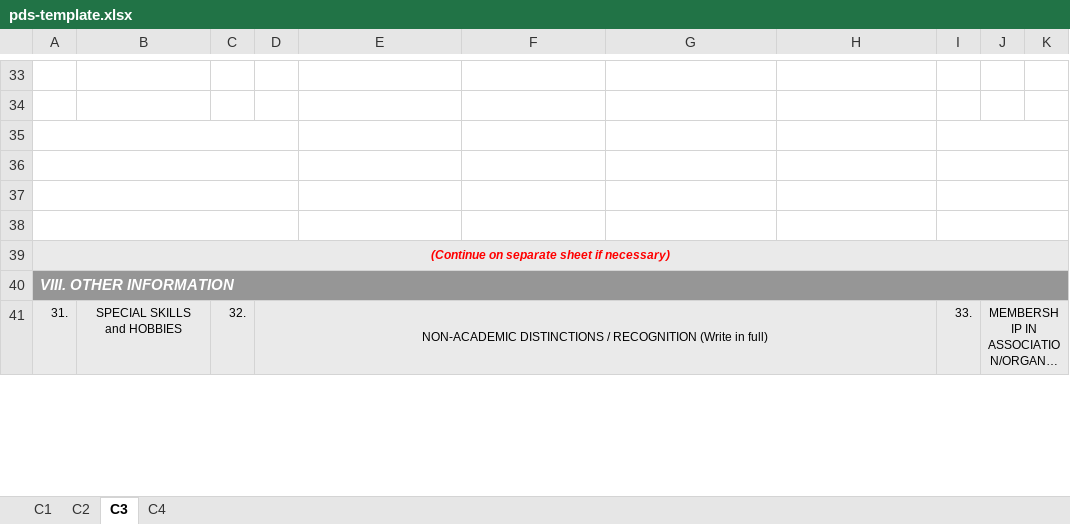
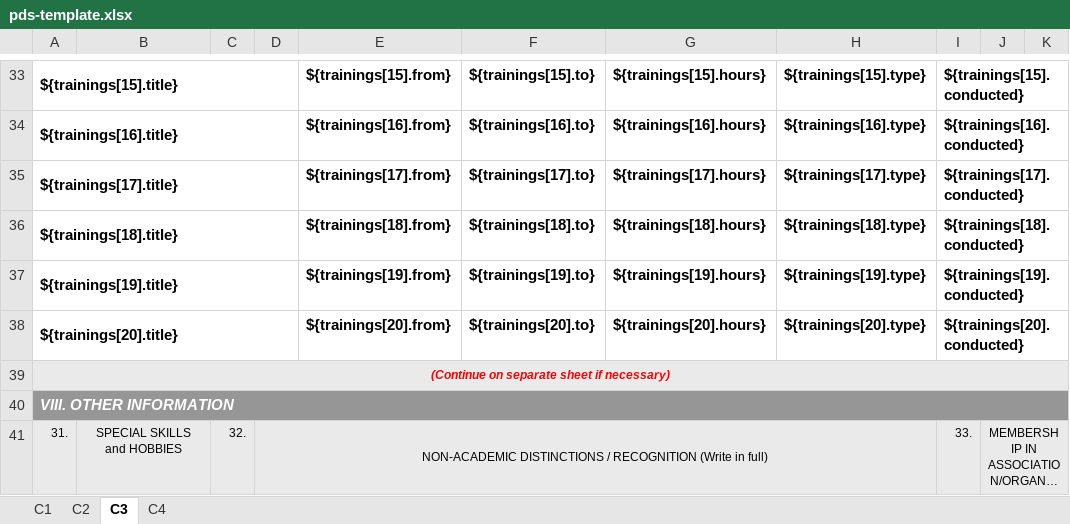
Before and after one commit to markchristianlacap/electron-hris, an Excel workbook: templates/pds-template.xlsx, sheet C3, drawn as a sheet; only a part is shown, gaps mark what is left out; long unchanged cells end in …; values as stored, in another font and other column widths than the file's, no borders; the diff covers the shown part only; the diff names each change by its address in the sheet, - before the commit and + after, or states it on an @@ line.

```diff
--- a/templates/pds-template.xlsx (sheet C3)
+++ b/templates/pds-template.xlsx (sheet C3)
-row 33: (empty)
+row 33: ${trainings[15].title} |  |  |  | ${trainings[15].from} | ${trainings[15].to} | ${trainings[15].hours} | ${trainings[15].type} | ${trainings[15].conducted}
+A33:D33 merged
+I33:K33 merged
-row 34: (empty)
+row 34: ${trainings[16].title} |  |  |  | ${trainings[16].from} | ${trainings[16].to} | ${trainings[16].hours} | ${trainings[16].type} | ${trainings[16].conducted}
+A34:D34 merged
+I34:K34 merged
-row 35: (empty)
+row 35: ${trainings[17].title} |  |  |  | ${trainings[17].from} | ${trainings[17].to} | ${trainings[17].hours} | ${trainings[17].type} | ${trainings[17].conducted}
-row 36: (empty)
+row 36: ${trainings[18].title} |  |  |  | ${trainings[18].from} | ${trainings[18].to} | ${trainings[18].hours} | ${trainings[18].type} | ${trainings[18].conducted}
-row 37: (empty)
+row 37: ${trainings[19].title} |  |  |  | ${trainings[19].from} | ${trainings[19].to} | ${trainings[19].hours} | ${trainings[19].type} | ${trainings[19].conducted}
-row 38: (empty)
+row 38: ${trainings[20].title} |  |  |  | ${trainings[20].from} | ${trainings[20].to} | ${trainings[20].hours} | ${trainings[20].type} | ${trainings[20].conducted}
```
Also changed, not shown: 90 edited cells and merged cells elsewhere in this sheet, 13 other files.
